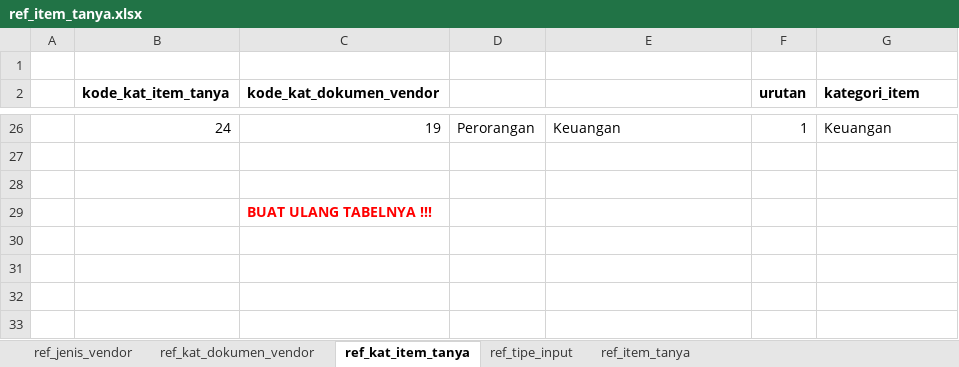
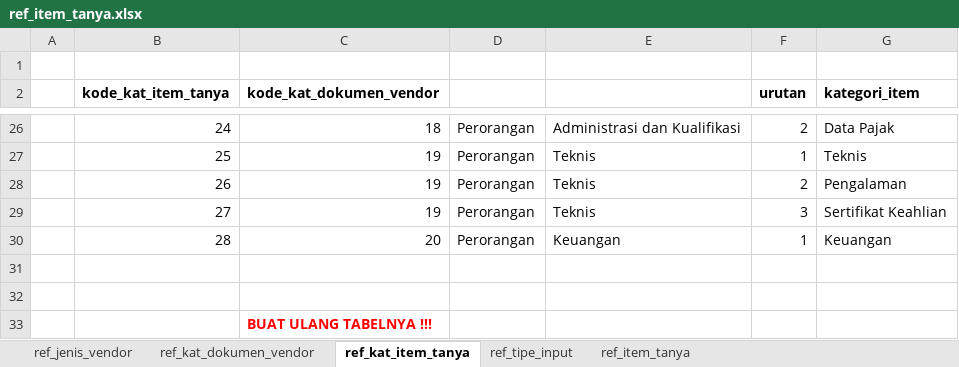
Before and after one commit to misterdan911/sidapet_db_migration, an Excel workbook: files/xls/ref_item_tanya.xlsx, sheet ref_kat_item_tanya, drawn as a sheet; only a part is shown, gaps mark what is left out; values as stored, in another font and other column widths than the file's, no borders; the diff covers the shown part only; the diff names each change by its address in the sheet, - before the commit and + after, or states it on an @@ line.

```diff
--- a/files/xls/ref_item_tanya.xlsx (sheet ref_kat_item_tanya)
+++ b/files/xls/ref_item_tanya.xlsx (sheet ref_kat_item_tanya)
-C26 (kode_kat_dokumen_vendor): 19
+C26 (kode_kat_dokumen_vendor): 18
-E26: Keuangan
+E26: Administrasi dan Kualifikasi
-F26 (urutan): 1
+F26 (urutan): 2
-G26 (kategori_item): Keuangan
+G26 (kategori_item): Data Pajak
+row 27:  | 25 | 19 | Perorangan | Teknis | 1 | Teknis
+row 28:  | 26 | 19 | Perorangan | Teknis | 2 | Pengalaman
+row 29:  | 27 | 19 | Perorangan | Teknis | 3 | Sertifikat Keahlian
+row 30:  | 28 | 20 | Perorangan | Keuangan | 1 | Keuangan
```
Also changed, not shown: 65 edited cells elsewhere in this sheet, sheet ref_item_tanya, sheet ref_kat_dokumen_vendor, sheet ref_tipe_input, formulas that keep their value, hidden cells, 4 other files.
